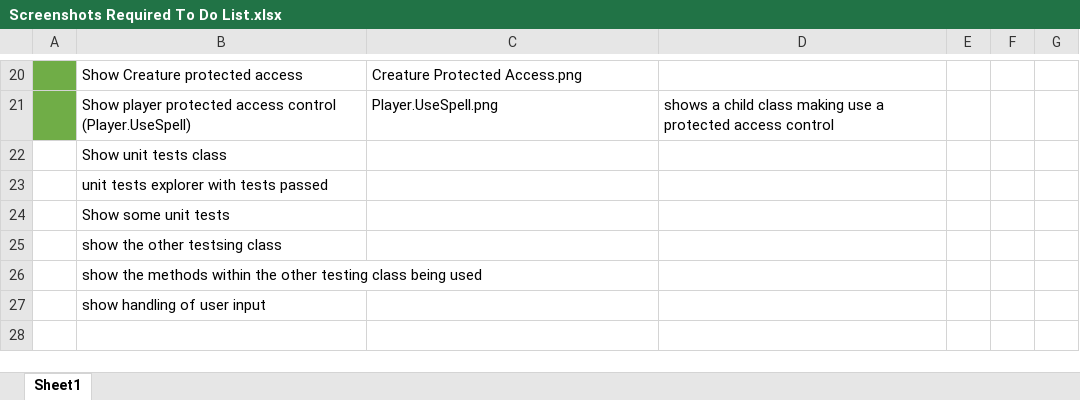
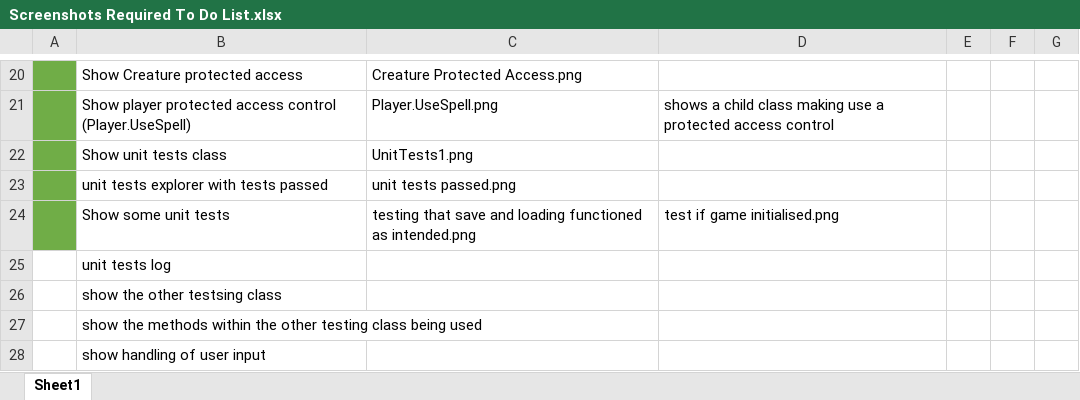
Before and after one commit to notxcharles/CMP1903-Object-Oriented-Programming-A02, an Excel workbook: Assessment Brief/Screenshots Required To Do List.xlsx, sheet Sheet1, drawn as a sheet; only a part is shown, gaps mark what is left out; values as stored, in another font and other column widths than the file's, no borders; the diff names each change by its address in the sheet, - before the commit and + after, or states it on an @@ line.

Commit message:
Unit Tests

```diff
--- a/Assessment Brief/Screenshots Required To Do List.xlsx (sheet Sheet1)
+++ b/Assessment Brief/Screenshots Required To Do List.xlsx (sheet Sheet1)
-A22:A24 fill: none
+A22:A24 fill: #70AD47
-C22: (empty)
+C22: UnitTests1.png
-C23: (empty)
+C23: unit tests passed.png
-C24: (empty)
+C24: testing that save and loading functioned as intended.png
-D24: (empty)
+D24: test if game initialised.png
+row 25:  | unit tests log
```
Also changed, not shown: 6 other files.
